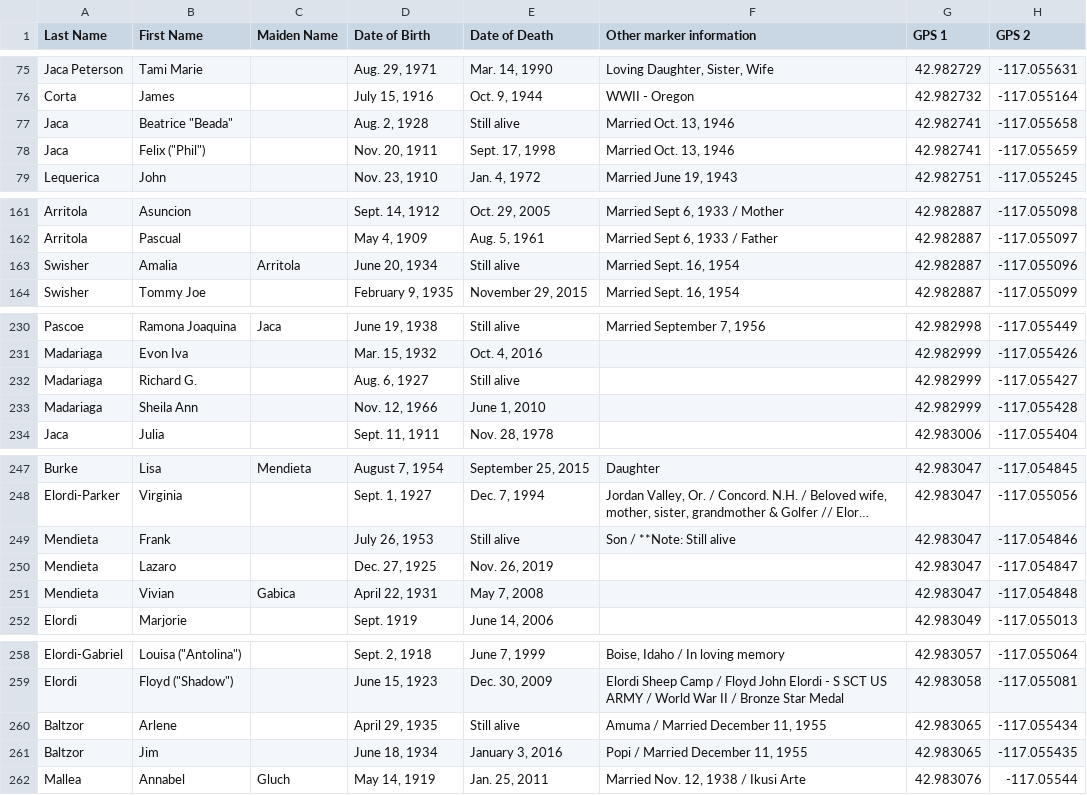
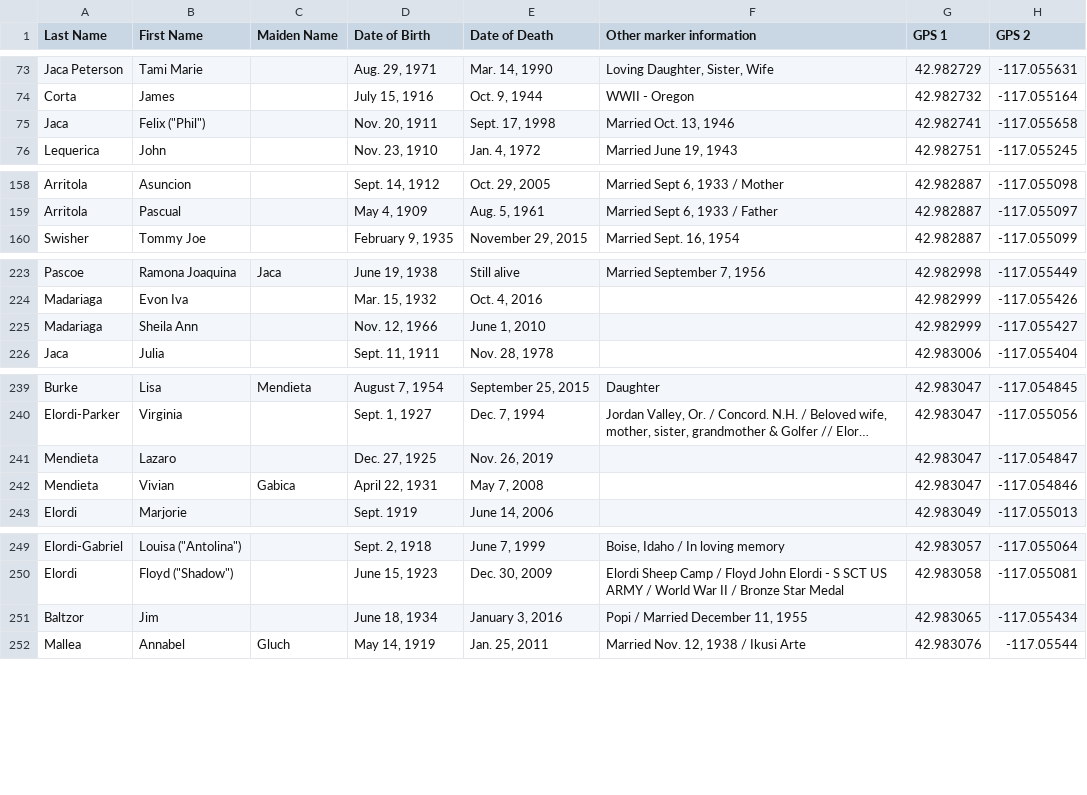
Before and after one commit to EthanBassingthwaite/EthanBassingthwaite.github.io, a CSV file: CemetaryList.csv, drawn as a sheet; only a part is shown, gaps mark what is left out; long unchanged cells end in …; removed rows and columns are numbered as before the commit, all else as after; the diff covers the shown part only; the diff names each change by its address in the sheet, - before the commit and + after, or states it on an @@ line.

```diff
--- a/CemetaryList.csv
+++ b/CemetaryList.csv
-row 77: Jaca | Beatrice "Beada" |  | Aug. 2, 1928 | Still alive | Married Oct. 13, 1946 | 42.982741 | -117.055658
-H75 (GPS 2): -117.055659
+H75 (GPS 2): -117.055658
-row 163: Swisher | Amalia | Arritola | June 20, 1934 | Still alive | Married Sept. 16, 1954 | 42.982887 | -117.055096
-row 232: Madariaga | Richard G. |  | Aug. 6, 1927 | Still alive |  | 42.982999 | -117.055427
-H225 (GPS 2): -117.055428
+H225 (GPS 2): -117.055427
-row 249: Mendieta | Frank |  | July 26, 1953 | Still alive | Son / **Note: Still alive | 42.983047 | -117.054846
-H242 (GPS 2): -117.054848
+H242 (GPS 2): -117.054846
-row 260: Baltzor | Arlene |  | April 29, 1935 | Still alive | Amuma / Married December 11, 1955 | 42.983065 | -117.055434
-H251 (GPS 2): -117.055435
+H251 (GPS 2): -117.055434
```
Also changed, not shown: 9 removed rows and 5 edited cells elsewhere in this file.
